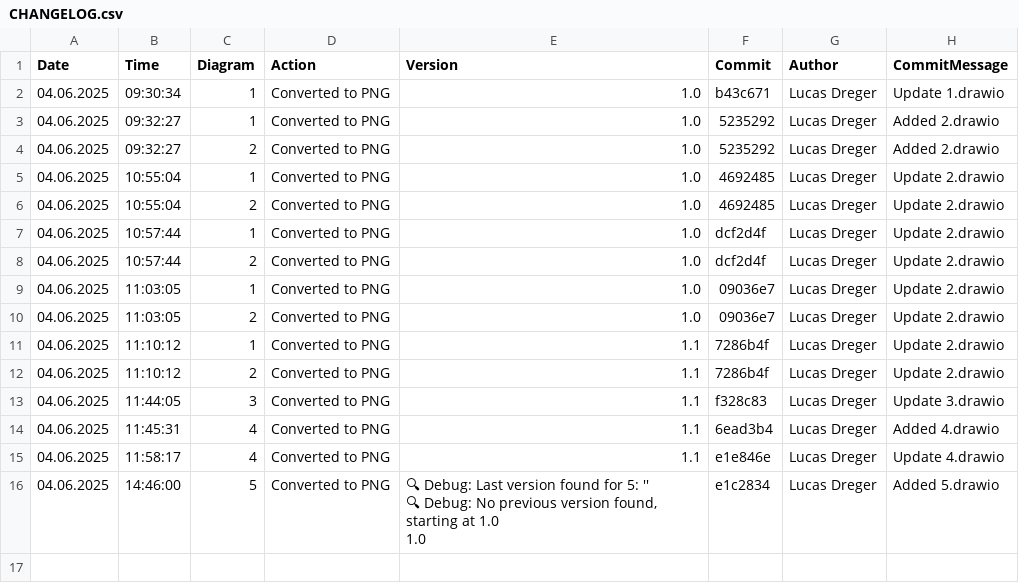
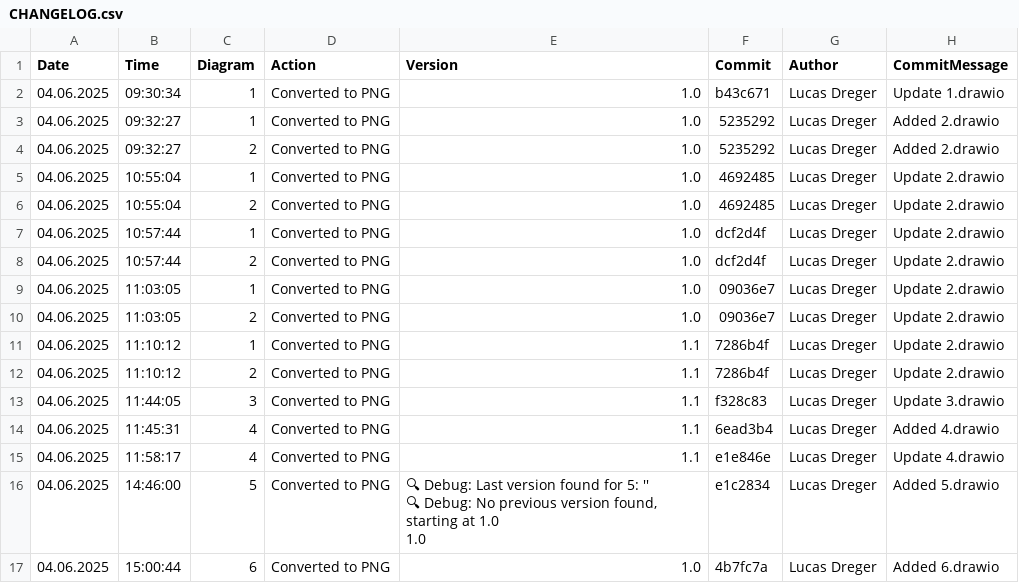
Before and after one commit to frostaag/diagrams-v3, a CSV file: png_files/CHANGELOG.csv, drawn as a sheet.

```diff
--- a/png_files/CHANGELOG.csv
+++ b/png_files/CHANGELOG.csv
@@ -18 +18,2 @@ Date,Time,Diagram,Action,Version,Commit,Author,CommitMessage
 1.0","e1c2834","Lucas Dreger","Added 5.drawio"
+04.06.2025,15:00:44,"6","Converted to PNG","1.0","4b7fc7a","Lucas Dreger","Added 6.drawio"
```
Also changed, not shown: 1 other file.
